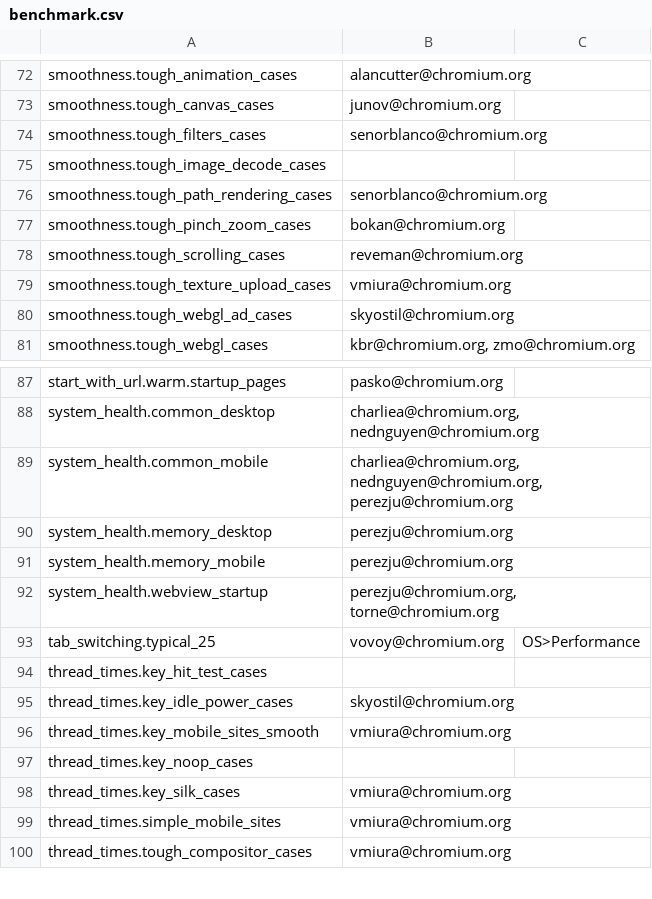
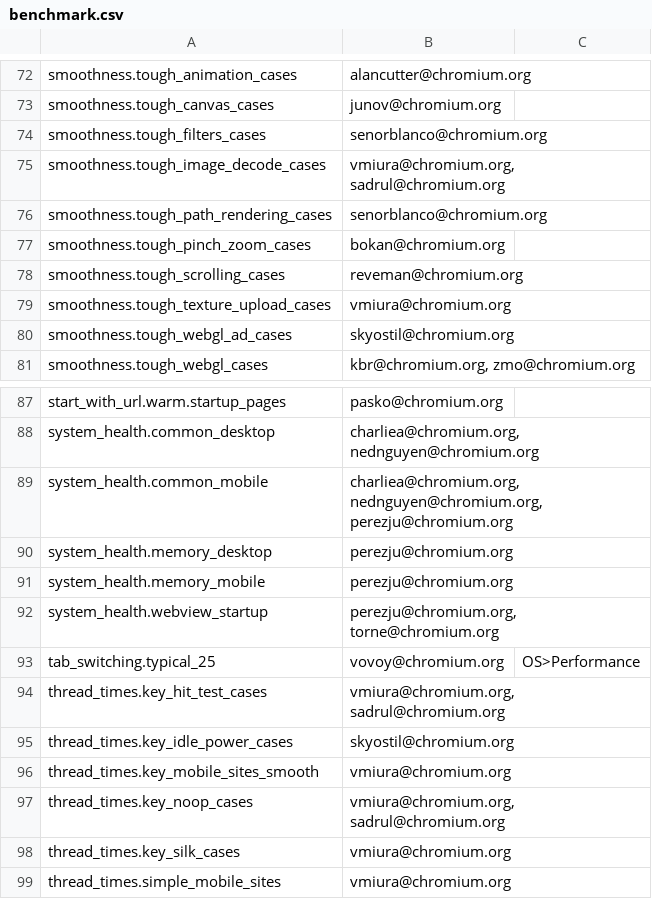
Before and after one commit to chromium-full-mirror/chromium_src_tools_perf, a CSV file: benchmark.csv, drawn as a sheet; only a part is shown, gaps mark what is left out; the shorter side is filled out with more unchanged rows.

Commit message:
Add vmiura@ & sadrul@ as owner of rendering related benchmarks
NOTRY=true  # CQ flake

Change-Id: I6b85e7836cf0a4921396f7d7066d38f04f1b5598
Reviewed-on: https://chromium-review.googlesource.com/998061
Commit-Queue: Ned Nguyen <nednguyen@google.com>
Reviewed-by: Sadrul Chowdhury <sadrul@chromium.org>
Reviewed-by: Victor Miura <vmiura@chromium.org>
Cr-Commit-Position: refs/heads/master@{#548663}
NOKEYCHECK=True
GitOrigin-RevId: 7e1a213847f592aa7f75d05aaf7ebb06621dfcb7

```diff
--- a/benchmark.csv
+++ b/benchmark.csv
@@ -74,3 +74,3 @@ smoothness.tough_canvas_cases,junov@chromium.org,
 smoothness.tough_filters_cases,senorblanco@chromium.org,
-smoothness.tough_image_decode_cases,,
+smoothness.tough_image_decode_cases,"vmiura@chromium.org, sadrul@chromium.org",
 smoothness.tough_path_rendering_cases,senorblanco@chromium.org,
@@ -93,6 +93,6 @@ system_health.webview_startup,"perezju@chromium.org, torne@chromium.org",
 tab_switching.typical_25,vovoy@chromium.org,OS>Performance
-thread_times.key_hit_test_cases,,
+thread_times.key_hit_test_cases,"vmiura@chromium.org, sadrul@chromium.org",
 thread_times.key_idle_power_cases,skyostil@chromium.org,
 thread_times.key_mobile_sites_smooth,vmiura@chromium.org,
-thread_times.key_noop_cases,,
+thread_times.key_noop_cases,"vmiura@chromium.org, sadrul@chromium.org",
 thread_times.key_silk_cases,vmiura@chromium.org,
```
Also changed, not shown: 5 other files.
